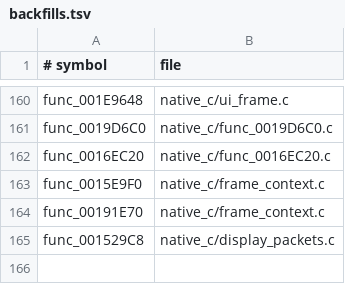
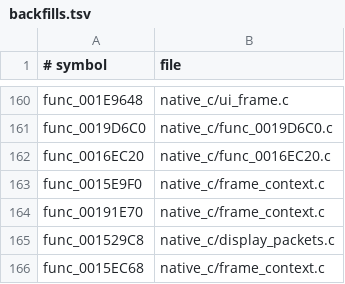
Before and after one commit to OpenThievius/OpenThievius, a TSV file: port/game/sly1-us/hand/backfills.tsv, drawn as a sheet; only a part is shown, gaps mark what is left out; the diff names each change by its address in the sheet, - before the commit and + after, or states it on an @@ line.

Commit message:
feat(port): retire empty Sly display frames

```diff
--- a/port/game/sly1-us/hand/backfills.tsv
+++ b/port/game/sly1-us/hand/backfills.tsv
+row 166: func_0015EC68 | native_c/frame_context.c
```
Also changed, not shown: 1 other file.
